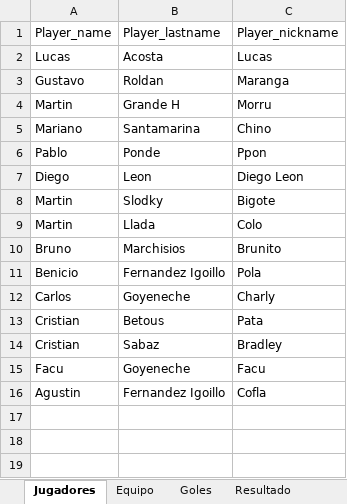
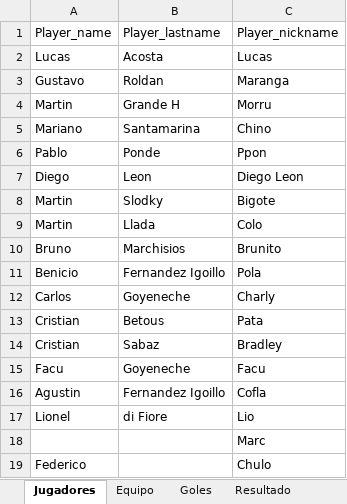
Before and after one commit to lladamartin/JuevesdelCorderoSusurrador, an Excel workbook: docs/Base Futbol Jueves del Cordero Susurrador.xlsx, sheet Jugadores, drawn as a sheet; values as stored, in another font and other column widths than the file's, no borders; the diff names each change by its address in the sheet, - before the commit and + after, or states it on an @@ line.

```diff
--- a/docs/Base Futbol Jueves del Cordero Susurrador.xlsx (sheet Jugadores)
+++ b/docs/Base Futbol Jueves del Cordero Susurrador.xlsx (sheet Jugadores)
+row 17: Lionel | di Fiore | Lio
+row 18:  |  | Marc
+row 19: Federico |  | Chulo
```
Also changed, not shown: sheet Goles, sheet Equipo, sheet Resultado, 2 other files.
